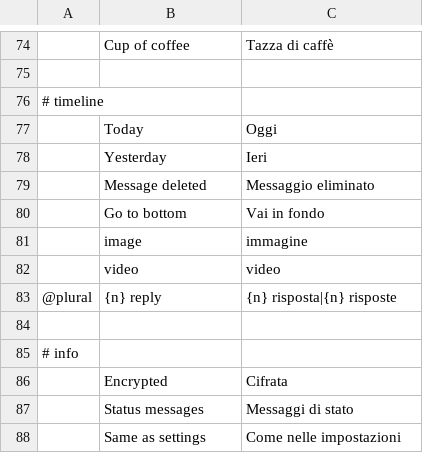
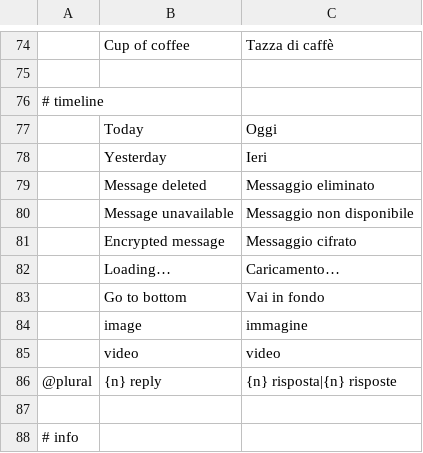
Before and after one commit to meska/gnobbi, a TSV file: crates/matrix-desktop/src/i18n/it.tsv, drawn as a sheet; only a part is shown, gaps mark what is left out; the shorter side is filled out with more unchanged rows; the diff names each change by its address in the sheet, - before the commit and + after, or states it on an @@ line.

Commit message:
Reply quotes: resolve the original from the loaded timeline, load it when missing, show loading/deleted/encrypted states

```diff
--- a/crates/matrix-desktop/src/i18n/it.tsv
+++ b/crates/matrix-desktop/src/i18n/it.tsv
+row 80:  | Message unavailable | Messaggio non disponibile
+row 81:  | Encrypted message | Messaggio cifrato
+row 82:  | Loading… | Caricamento…
```
Also changed, not shown: 5 other files.
